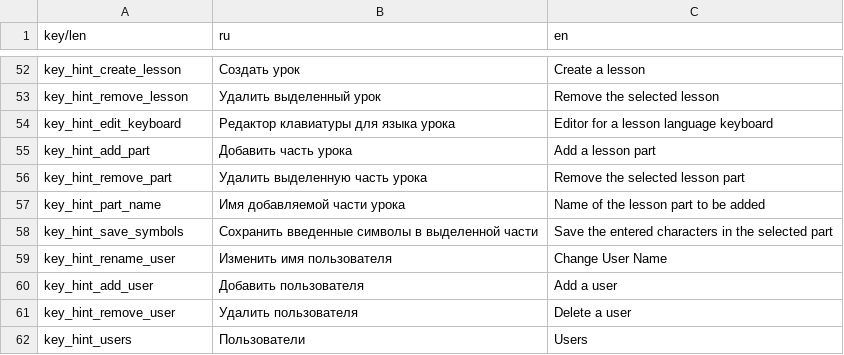
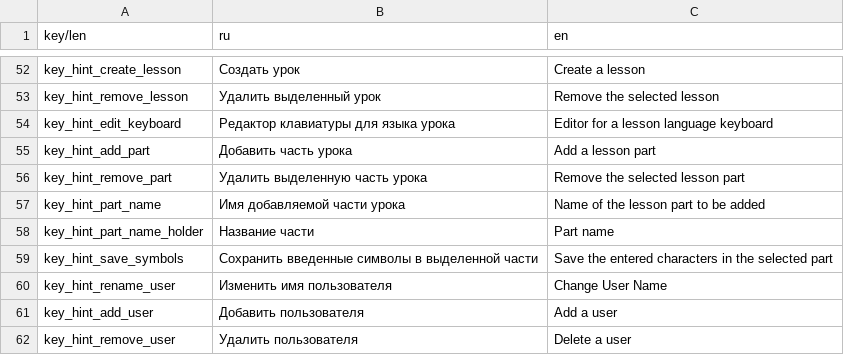
Before and after one commit to Medex81/100mina, a CSV file: assets/translations/translates.csv, drawn as a sheet; only a part is shown, gaps mark what is left out; the shorter side is filled out with more unchanged rows.

Commit message:
Added a hint to the part input holder.

```diff
--- a/assets/translations/translates.csv
+++ b/assets/translations/translates.csv
@@ -57,2 +57,3 @@ key_hint_remove_part,Удалить выделенную часть урока,R
 key_hint_part_name,Имя добавляемой части урока,Name of the lesson part to be added
+key_hint_part_name_holder,Название части,Part name
 key_hint_save_symbols,Сохранить введенные символы в выделенной части,Save the entered characters in the selected part
```
Also changed, not shown: 1 other file.
